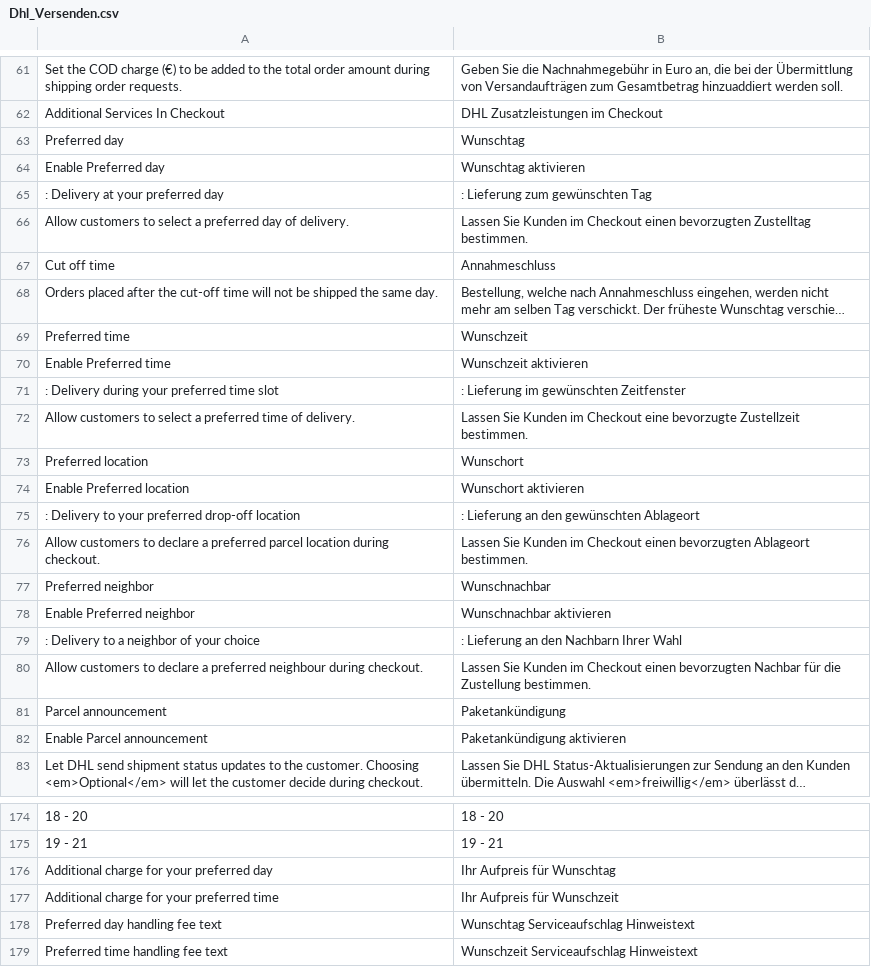
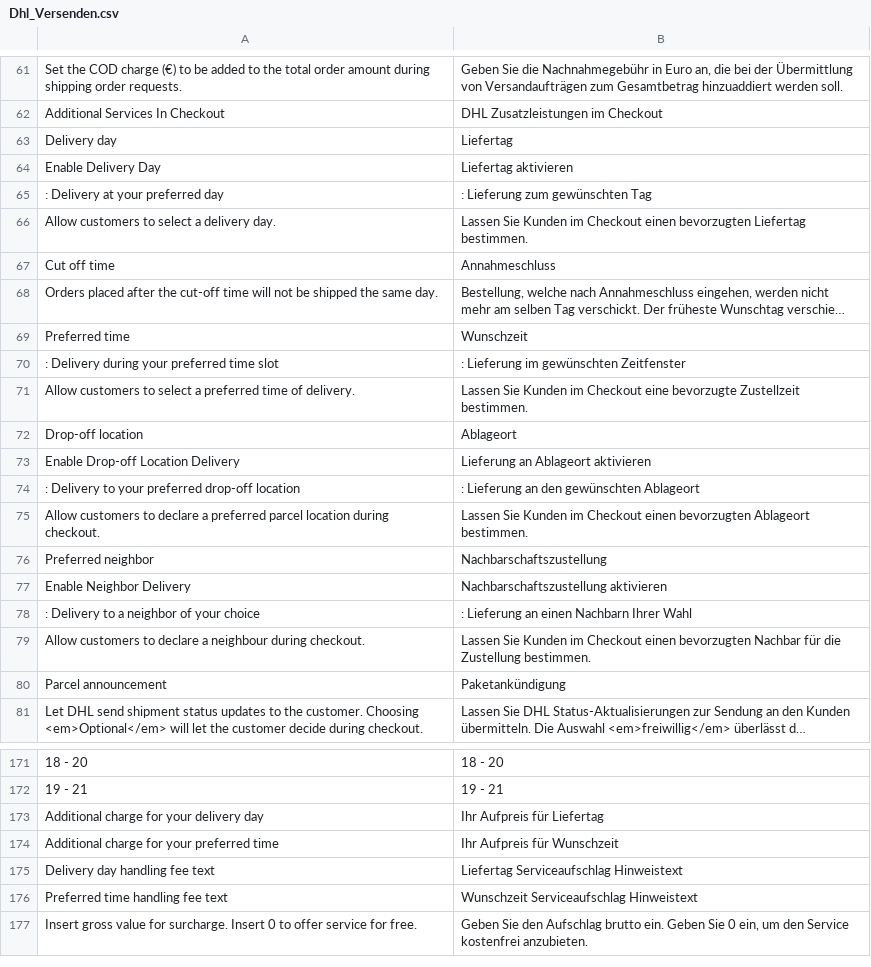
Before and after one commit to netresearch/dhl-module-versenden-m1, a CSV file: src/app/locale/de_DE/Dhl_Versenden.csv, drawn as a sheet; only a part is shown, gaps mark what is left out; the shorter side is filled out with more unchanged rows; long unchanged cells end in …; removed rows and columns are numbered as before the commit, all else as after; the diff covers the shown part only; the diff names each change by its address in the sheet, - before the commit and + after, or states it on an @@ line.

```diff
--- a/src/app/locale/de_DE/Dhl_Versenden.csv
+++ b/src/app/locale/de_DE/Dhl_Versenden.csv
-row 63: Preferred day | Wunschtag
-row 64: Enable Preferred day | Wunschtag aktivieren
+row 63: Delivery day | Liefertag
+row 64: Enable Delivery Day | Liefertag aktivieren
-A66: …select a preferred day of delivery.
+A66: …select a delivery day.
-B66: …einen bevorzugten Zustelltag bestimmen.
+B66: …einen bevorzugten Liefertag bestimmen.
-row 70: Enable Preferred time | Wunschzeit aktivieren
-row 73: Preferred location | Wunschort
-row 74: Enable Preferred location | Wunschort aktivieren
+row 72: Drop-off location | Ablageort
+row 73: Enable Drop-off Location Delivery | Lieferung an Ablageort aktivieren
-B76: Wunschnachbar
+B76: Nachbarschaftszustellung
-row 78: Enable Preferred neighbor | Wunschnachbar aktivieren
+row 77: Enable Neighbor Delivery | Nachbarschaftszustellung aktivieren
-B78: : Lieferung an den Nachbarn Ihrer Wahl
+B78: : Lieferung an einen Nachbarn Ihrer Wahl
-A79: …declare a preferred neighbour during…
+A79: …declare a neighbour during…
-row 82: Enable Parcel announcement | Paketankündigung aktivieren
-row 176: Additional charge for your preferred day | Ihr Aufpreis für Wunschtag
+row 173: Additional charge for your delivery day | Ihr Aufpreis für Liefertag
-row 178: Preferred day handling fee text | Wunschtag Serviceaufschlag Hinweistext
+row 175: Delivery day handling fee text | Liefertag Serviceaufschlag Hinweistext
```
Also changed, not shown: 3 added rows, 4 removed rows and 25 edited cells elsewhere in this file, src/app/locale/en_US/Dhl_Versenden.csv, 12 other files.
